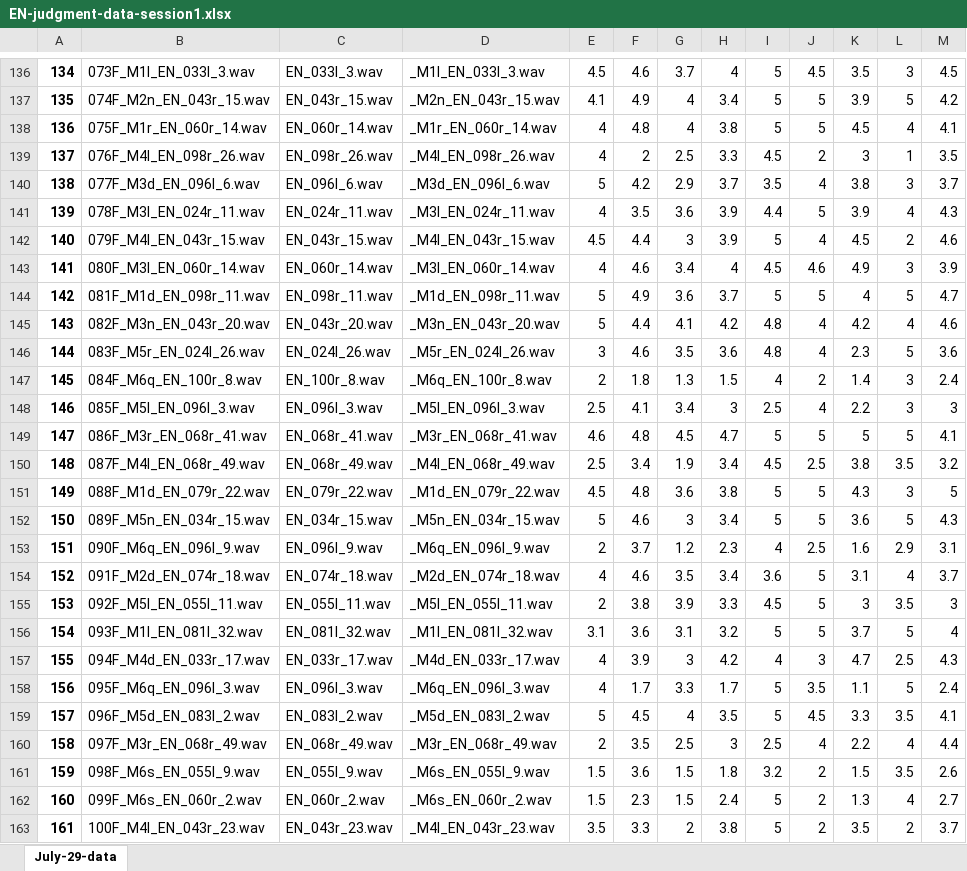
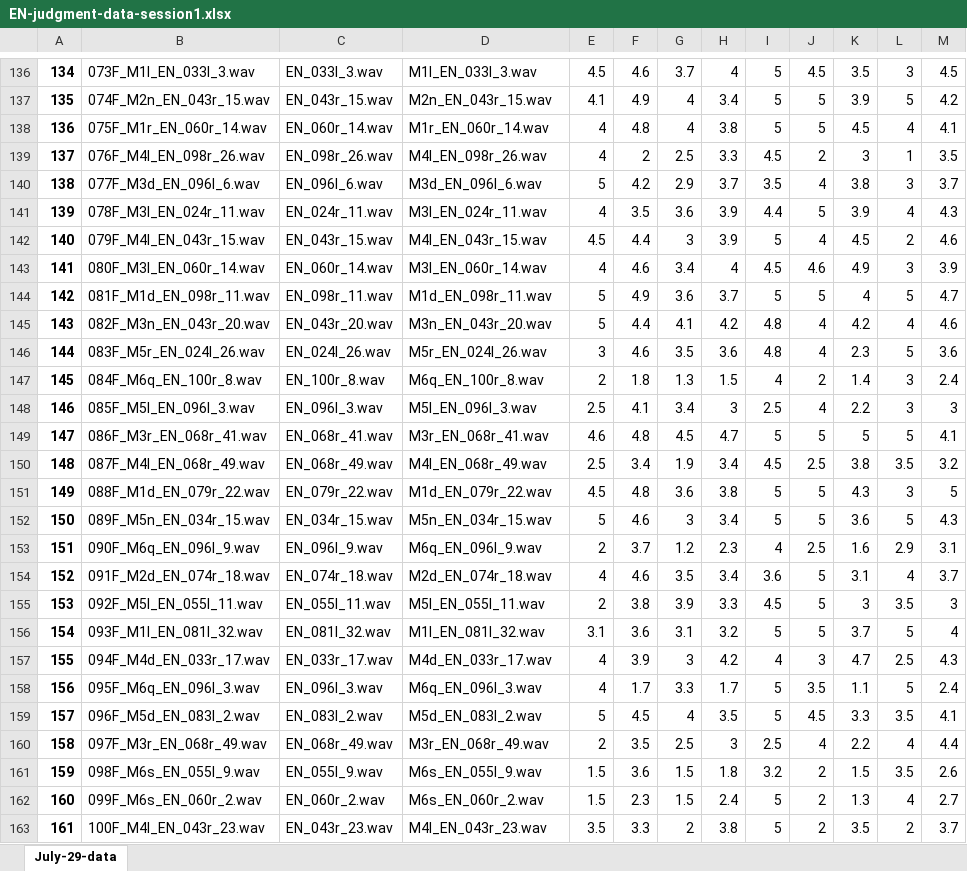
Before and after one commit to divettemarco/PragSim, an Excel workbook: judgment-data/EN-judgment-data-session1.xlsx, sheet July-29-data, drawn as a sheet; only a part is shown, gaps mark what is left out; values as stored, in another font and other column widths than the file's, no borders; the diff covers the shown part only; the diff names each change by its address in the sheet, - before the commit and + after, or states it on an @@ line.

```diff
--- a/judgment-data/EN-judgment-data-session1.xlsx (sheet July-29-data)
+++ b/judgment-data/EN-judgment-data-session1.xlsx (sheet July-29-data)
-D136: _M1l_EN_033l_3.wav
+D136: M1l_EN_033l_3.wav
-D137: _M2n_EN_043r_15.wav
+D137: M2n_EN_043r_15.wav
-D138: _M1r_EN_060r_14.wav
+D138: M1r_EN_060r_14.wav
-D139: _M4l_EN_098r_26.wav
+D139: M4l_EN_098r_26.wav
-D140: _M3d_EN_096l_6.wav
+D140: M3d_EN_096l_6.wav
-D141: _M3l_EN_024r_11.wav
+D141: M3l_EN_024r_11.wav
-D142: _M4l_EN_043r_15.wav
+D142: M4l_EN_043r_15.wav
-D143: _M3l_EN_060r_14.wav
+D143: M3l_EN_060r_14.wav
-D144: _M1d_EN_098r_11.wav
+D144: M1d_EN_098r_11.wav
-D145: _M3n_EN_043r_20.wav
+D145: M3n_EN_043r_20.wav
-D146: _M5r_EN_024l_26.wav
+D146: M5r_EN_024l_26.wav
-D147: _M6q_EN_100r_8.wav
+D147: M6q_EN_100r_8.wav
-D148: _M5l_EN_096l_3.wav
+D148: M5l_EN_096l_3.wav
-D149: _M3r_EN_068r_41.wav
+D149: M3r_EN_068r_41.wav
-D150: _M4l_EN_068r_49.wav
+D150: M4l_EN_068r_49.wav
-D151: _M1d_EN_079r_22.wav
+D151: M1d_EN_079r_22.wav
-D152: _M5n_EN_034r_15.wav
+D152: M5n_EN_034r_15.wav
-D153: _M6q_EN_096l_9.wav
+D153: M6q_EN_096l_9.wav
-D154: _M2d_EN_074r_18.wav
+D154: M2d_EN_074r_18.wav
-D155: _M5l_EN_055l_11.wav
+D155: M5l_EN_055l_11.wav
-D156: _M1l_EN_081l_32.wav
+D156: M1l_EN_081l_32.wav
-D157: _M4d_EN_033r_17.wav
+D157: M4d_EN_033r_17.wav
-D158: _M6q_EN_096l_3.wav
+D158: M6q_EN_096l_3.wav
-D159: _M5d_EN_083l_2.wav
+D159: M5d_EN_083l_2.wav
-D160: _M3r_EN_068r_49.wav
+D160: M3r_EN_068r_49.wav
-D161: _M6s_EN_055l_9.wav
+D161: M6s_EN_055l_9.wav
-D162: _M6s_EN_060r_2.wav
+D162: M6s_EN_060r_2.wav
-D163: _M4l_EN_043r_23.wav
+D163: M4l_EN_043r_23.wav
```
Also changed, not shown: 187 edited cells elsewhere in this sheet, judgment-data/ES-judgment-data.xlsx.
